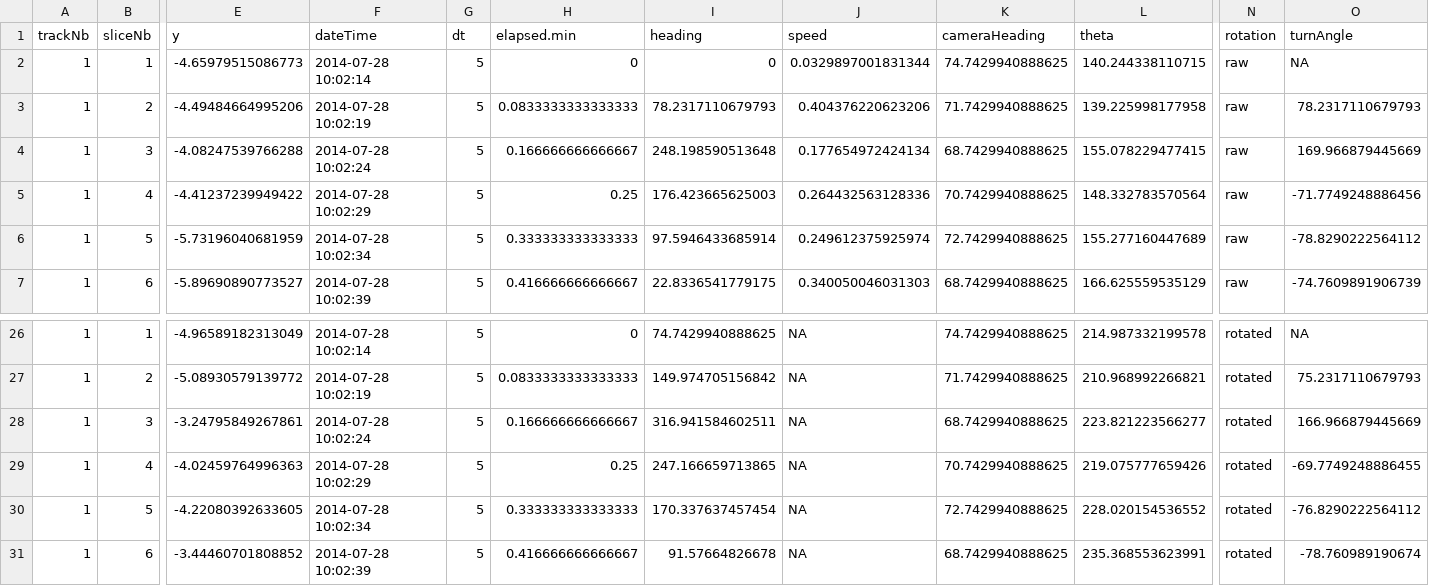
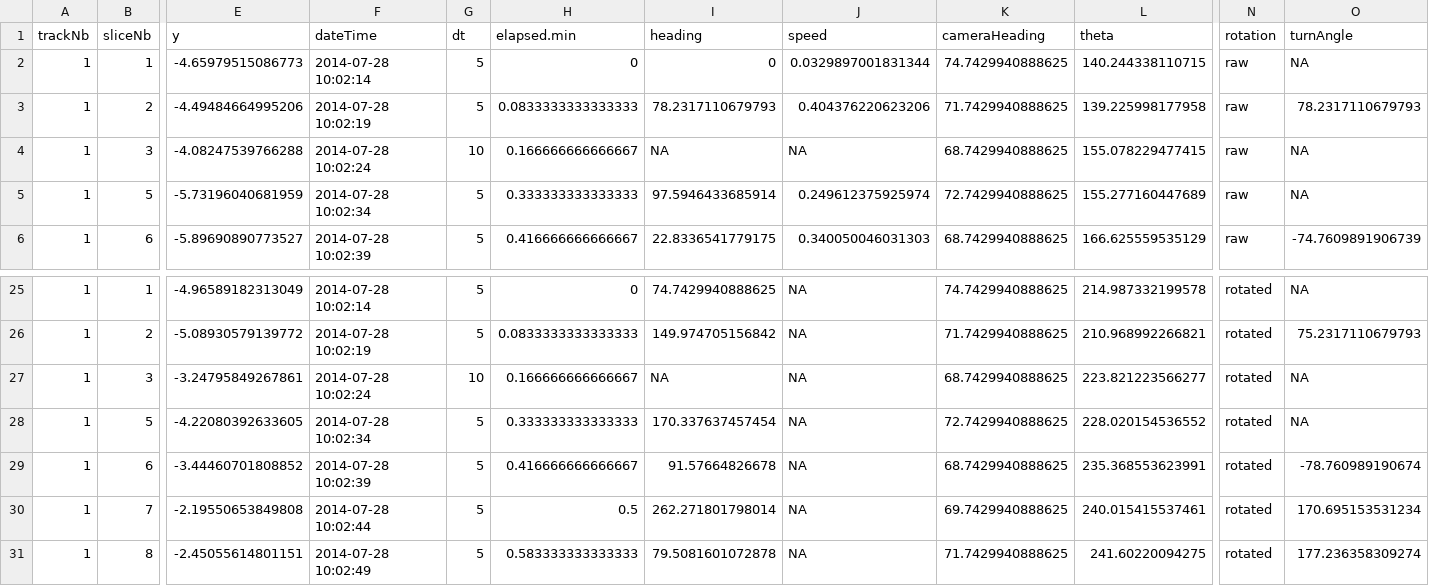
Before and after one commit to jiho/discr, a CSV file: inst/extdata/deployments/1/rotated_larvae_tracks.csv, drawn as a sheet; only a part is shown, gaps mark what is left out; the shorter side is filled out with more unchanged rows; removed rows and columns are numbered as before the commit, all else as after; rows hold the shown columns only; the diff names each change by its address in the sheet, - before the commit and + after, or states it on an @@ line.

Commit message:
Add a time filter for the computation of movement
Delete a position in the examples to show an example of the filter in action

```diff
--- a/inst/extdata/deployments/1/rotated_larvae_tracks.csv
+++ b/inst/extdata/deployments/1/rotated_larvae_tracks.csv
-G4 (dt): 5
+G4 (dt): 10
-I4 (heading): 248.198590513648
+I4 (heading): NA
-J4 (speed): 0.177654972424134
+J4 (speed): NA
-O4 (turnAngle): 169.966879445669
+O4 (turnAngle): NA
-row 5: 1 | 4 | -4.41237239949422 | 2014-07-28 10:02:29 | 5 | 0.25 | 176.423665625003 | 0.264432563128336 | 70.7429940888625 | 148.332783570564 | raw | -71.7749248886456
-O5 (turnAngle): -78.8290222564112
+O5 (turnAngle): NA
-G27 (dt): 5
+G27 (dt): 10
-I27 (heading): 316.941584602511
+I27 (heading): NA
-O27 (turnAngle): 166.966879445669
+O27 (turnAngle): NA
-row 29: 1 | 4 | -4.02459764996363 | 2014-07-28 10:02:29 | 5 | 0.25 | 247.166659713865 | NA | 70.7429940888625 | 219.075777659426 | rotated | -69.7749248886455
-O28 (turnAngle): -76.8290222564112
+O28 (turnAngle): NA
```
Also changed, not shown: inst/extdata/deployments/1/larvae_tracks.csv, inst/extdata/deployments/1/stats.csv, 3 other files.
